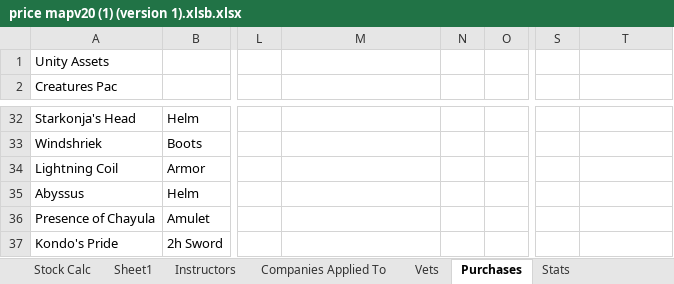
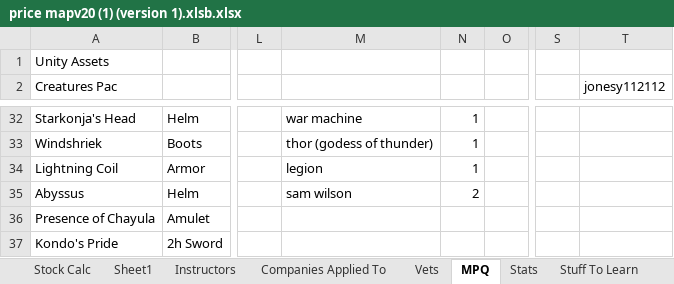
Before and after one commit to jorossitto/ContinuingEducation, an Excel workbook: Notes/price mapv20 (1) (version 1).xlsb.xlsx, sheet MPQ, drawn as a sheet; only a part is shown, gaps mark what is left out; values as stored, in another font and other column widths than the file's, no borders; conditional formats not drawn; the diff covers the shown part only; the diff names each change by its address in the sheet, - before the commit and + after, or states it on an @@ line.

```diff
--- a/Notes/price mapv20 (1) (version 1).xlsb.xlsx (sheet MPQ)
+++ b/Notes/price mapv20 (1) (version 1).xlsb.xlsx (sheet MPQ)
-sheet tab: Purchases
+sheet tab: MPQ
-T2: (empty)
+T2: jonesy112112
-M32: (empty)
+M32: war machine
-N32:N34: (empty)
+N32:N34: 1
-M33: (empty)
+M33: thor (godess of thunder)
-M34: (empty)
+M34: legion
-M35: (empty)
+M35: sam wilson
-N35: (empty)
+N35: 2
```
Also changed, not shown: 2 added rows, 2 removed rows, 81 edited cells and cell formats elsewhere in this sheet, sheet Crypto, sheet MiningRates, sheet Apointments, sheet Resturants, sheet DogToys, sheet Vets, other sheet tabs, formulas that keep their value, 13 other files.
